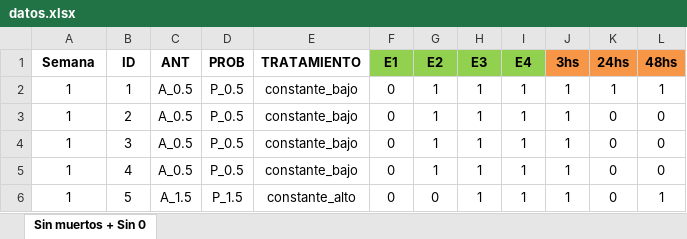
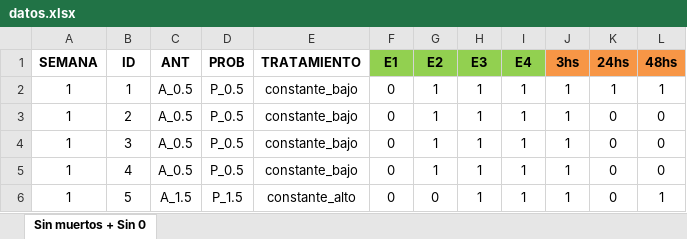
Before and after one commit to EmiHaberfeld/TP-FINAL-BIOME, an Excel workbook: datos.xlsx, sheet Sin muertos + Sin 0, drawn as a sheet; only a part is shown; values as stored, in another font and other column widths than the file's, no borders; the diff names each change by its address in the sheet, - before the commit and + after, or states it on an @@ line.

```diff
--- a/datos.xlsx (sheet Sin muertos + Sin 0)
+++ b/datos.xlsx (sheet Sin muertos + Sin 0)
-A1: Semana
+A1: SEMANA
```
Also changed, not shown: datos_con_colmena.xlsx, 1 other file.
